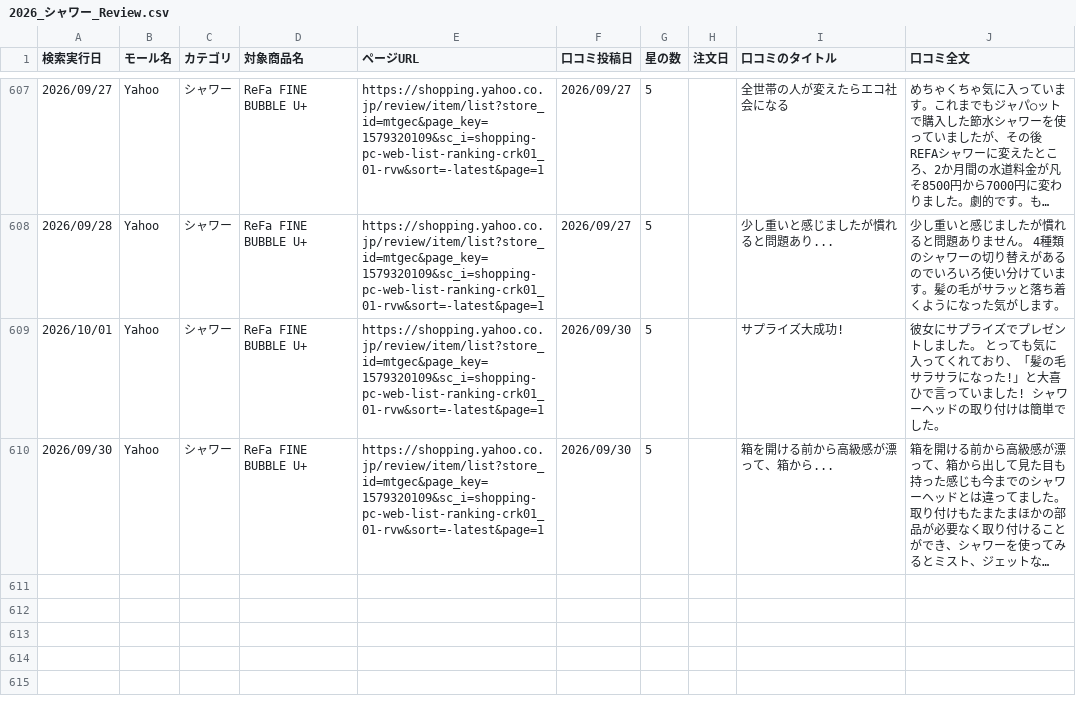
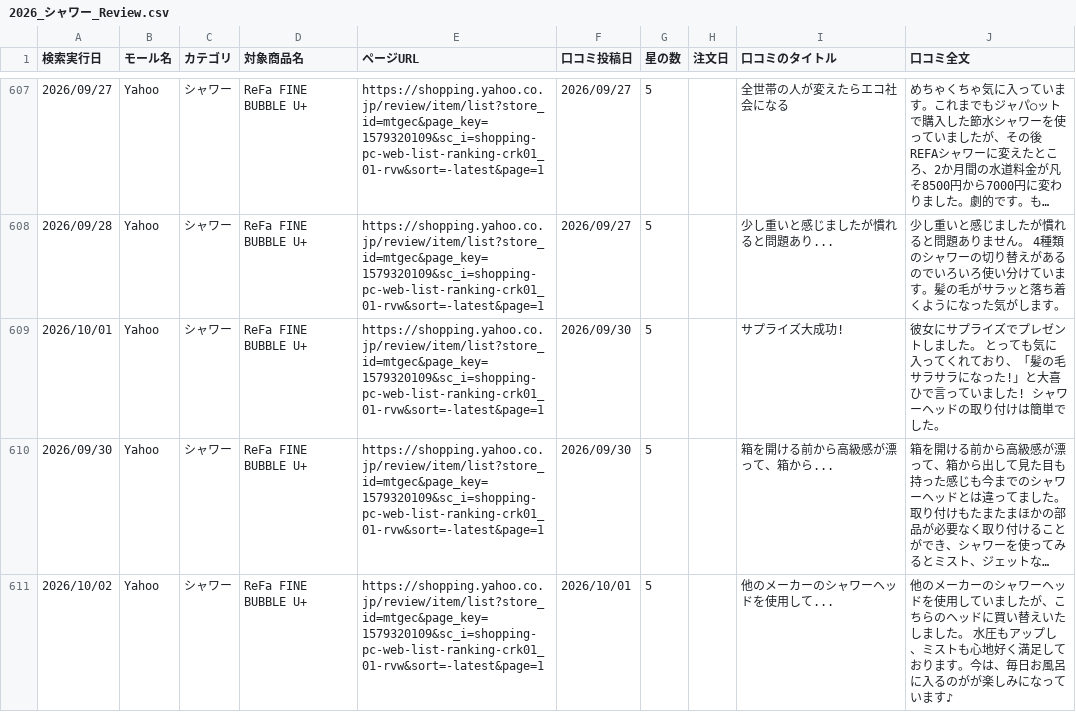
Before and after one commit to Beautech-1G/Review_scraper, a CSV file: review_csv/2026_シャワー_Review.csv, drawn as a sheet; only a part is shown, gaps mark what is left out; long unchanged cells end in …; the diff names each change by its address in the sheet, - before the commit and + after, or states it on an @@ line.

```diff
--- a/review_csv/2026_シャワー_Review.csv
+++ b/review_csv/2026_シャワー_Review.csv
+row 611: 2026/10/02 | Yahoo | シャワー | ReFa FINE BUBBLE U+ | https://shopping.yahoo.co.jp/review/item/list?store_id=mtgec&page_key=1579320109&sc_i=shopping-pc-web-list-ranking-crk01_01-rvw&sort=-latest&page=1 | 2026/10/01 | 5 |  | 他のメーカーのシャワーヘッドを使用して... | 他のメーカーのシャワーヘッドを使用していましたが、こちらのヘッドに買い替えいたしました。 水圧もアップし、ミストも心地好く満足しております。今は、毎日お風呂に入るのがが楽しみになっています♪
```
